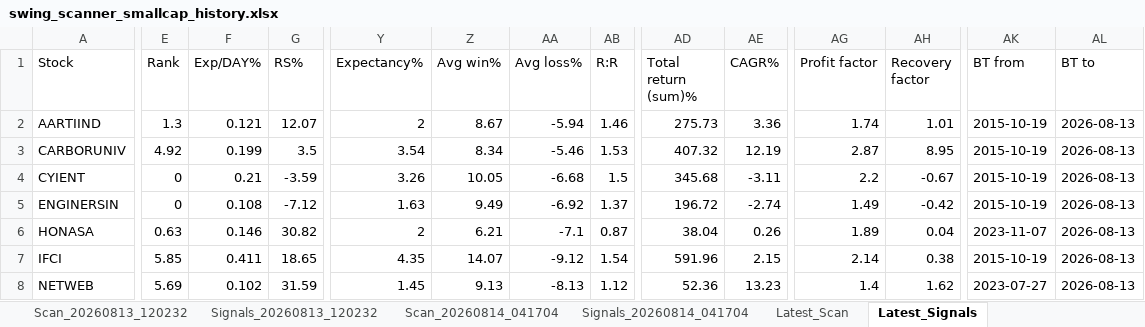
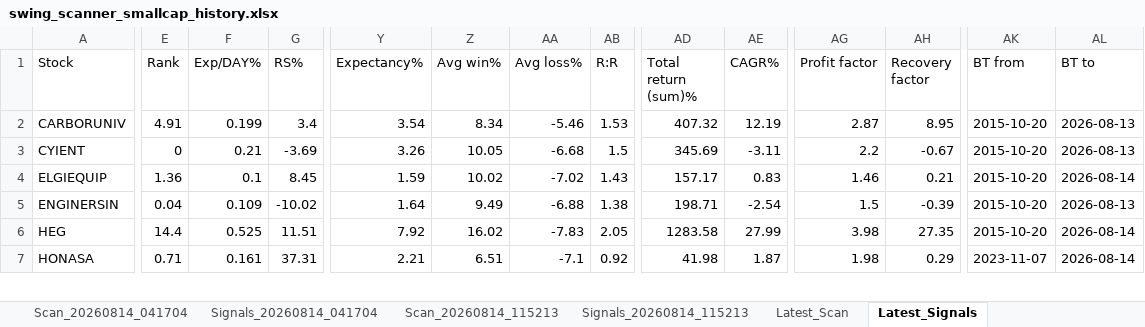
Before and after one commit to PavanSaiNekkala/Swing_Scanner_Latest, an Excel workbook: downloads/history/swing_scanner_smallcap_history.xlsx, sheet Latest_Signals, drawn as a sheet; only a part is shown, gaps mark what is left out; values as stored, in another font and other column widths than the file's, no borders; removed rows and columns are numbered as before the commit, all else as after; rows hold the shown columns only; the diff covers the shown part only; the diff names each change by its address in the sheet, - before the commit and + after, or states it on an @@ line.

```diff
--- a/downloads/history/swing_scanner_smallcap_history.xlsx (sheet Latest_Signals)
+++ b/downloads/history/swing_scanner_smallcap_history.xlsx (sheet Latest_Signals)
-row 2: AARTIIND | 1.3 | 0.121 | 12.07 | 2 | 8.67 | -5.94 | 1.46 | 275.73 | 3.36 | 1.74 | 1.01 | 2015-10-19 | 2026-08-13
-E2 (Rank): 4.92
+E2 (Rank): 4.91
-G2 (RS%): 3.5
+G2 (RS%): 3.4
-AK2:AK3 (BT from): 2015-10-19
+AK2:AK3 (BT from): 2015-10-20
-G3 (RS%): -3.59
+G3 (RS%): -3.69
-AD3 (Total return (sum)%): 345.68
+AD3 (Total return (sum)%): 345.69
+row 4: ELGIEQUIP | 1.36 | 0.1 | 8.45 | 1.59 | 10.02 | -7.02 | 1.43 | 157.17 | 0.83 | 1.46 | 0.21 | 2015-10-20 | 2026-08-14
-E5 (Rank): 0
+E5 (Rank): 0.04
-F5 (Exp/DAY%): 0.108
+F5 (Exp/DAY%): 0.109
-G5 (RS%): -7.12
+G5 (RS%): -10.02
-Y5 (Expectancy%): 1.63
+Y5 (Expectancy%): 1.64
-AA5 (Avg loss%): -6.92
+AA5 (Avg loss%): -6.88
-AB5 (R:R): 1.37
+AB5 (R:R): 1.38
-AD5 (Total return (sum)%): 196.72
+AD5 (Total return (sum)%): 198.71
-AE5 (CAGR%): -2.74
+AE5 (CAGR%): -2.54
-AG5 (Profit factor): 1.49
+AG5 (Profit factor): 1.5
-AH5 (Recovery factor): -0.42
+AH5 (Recovery factor): -0.39
-AK5 (BT from): 2015-10-19
+AK5 (BT from): 2015-10-20
+row 6: HEG | 14.4 | 0.525 | 11.51 | 7.92 | 16.02 | -7.83 | 2.05 | 1283.58 | 27.99 | 3.98 | 27.35 | 2015-10-20 | 2026-08-14
-E7 (Rank): 0.63
+E7 (Rank): 0.71
-F7 (Exp/DAY%): 0.146
+F7 (Exp/DAY%): 0.161
-G7 (RS%): 30.82
+G7 (RS%): 37.31
-Y7 (Expectancy%): 2
+Y7 (Expectancy%): 2.21
-Z7 (Avg win%): 6.21
+Z7 (Avg win%): 6.51
-AB7 (R:R): 0.87
+AB7 (R:R): 0.92
-AD7 (Total return (sum)%): 38.04
+AD7 (Total return (sum)%): 41.98
-AE7 (CAGR%): 0.26
+AE7 (CAGR%): 1.87
-AG7 (Profit factor): 1.89
+AG7 (Profit factor): 1.98
-AH7 (Recovery factor): 0.04
+AH7 (Recovery factor): 0.29
-AL7 (BT to): 2026-08-13
+AL7 (BT to): 2026-08-14
-row 7: IFCI | 5.85 | 0.411 | 18.65 | 4.35 | 14.07 | -9.12 | 1.54 | 591.96 | 2.15 | 2.14 | 0.38 | 2015-10-19 | 2026-08-13
-row 8: NETWEB | 5.69 | 0.102 | 31.59 | 1.45 | 9.13 | -8.13 | 1.12 | 52.36 | 13.23 | 1.4 | 1.62 | 2023-07-27 | 2026-08-13
```
Also changed, not shown: 1 added row, 1 removed row and 12 edited cells elsewhere in this sheet, sheet Latest_Scan, other sheet tabs.
